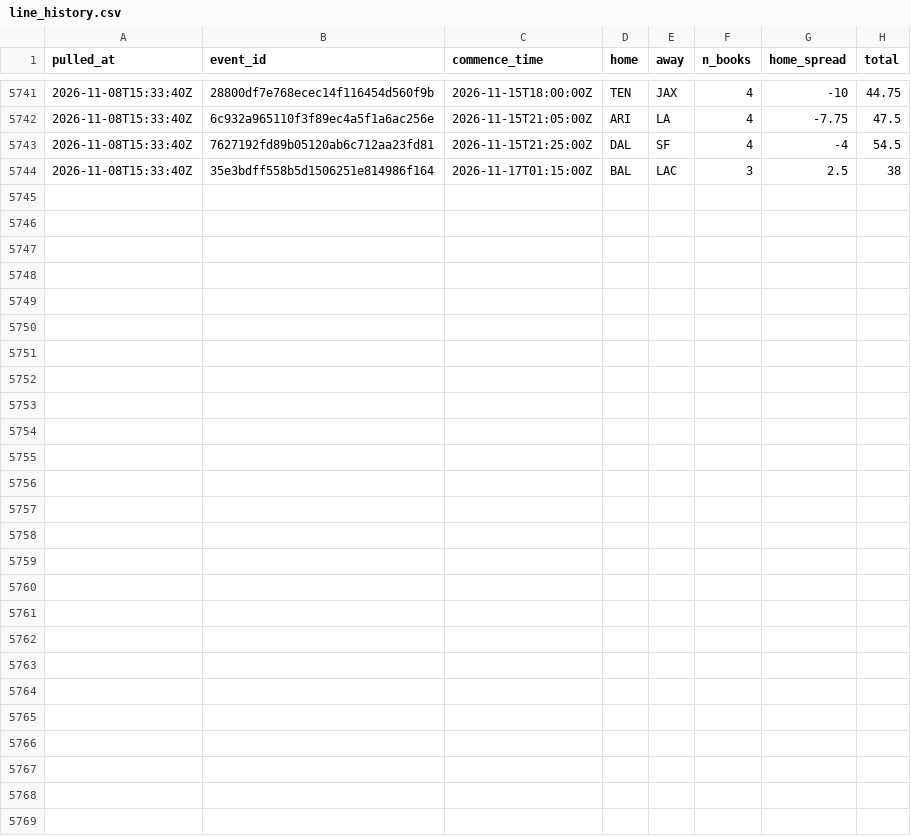
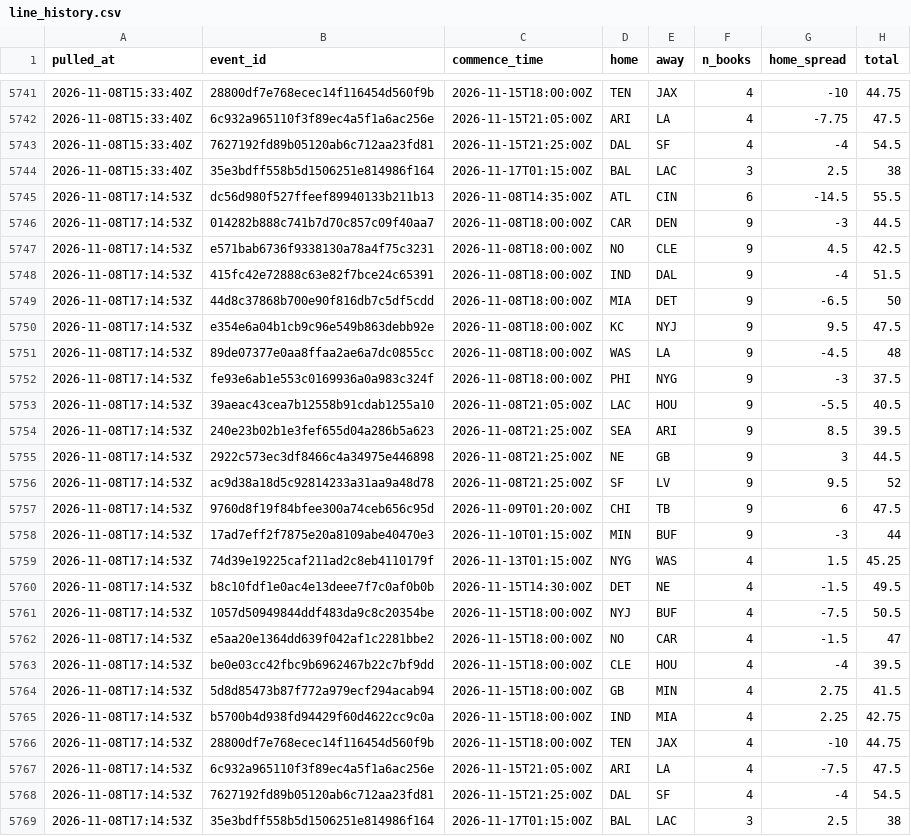
Before and after one commit to andrew-w-schroeder/dst-site, a CSV file: data/lines/line_history.csv, drawn as a sheet; only a part is shown, gaps mark what is left out; the diff names each change by its address in the sheet, - before the commit and + after, or states it on an @@ line.

```diff
--- a/data/lines/line_history.csv
+++ b/data/lines/line_history.csv
+row 5745: 2026-11-08T17:14:53Z | dc56d980f527ffeef89940133b211b13 | 2026-11-08T14:35:00Z | ATL | CIN | 6 | -14.5 | 55.5
+row 5746: 2026-11-08T17:14:53Z | 014282b888c741b7d70c857c09f40aa7 | 2026-11-08T18:00:00Z | CAR | DEN | 9 | -3 | 44.5
+row 5747: 2026-11-08T17:14:53Z | e571bab6736f9338130a78a4f75c3231 | 2026-11-08T18:00:00Z | NO | CLE | 9 | 4.5 | 42.5
+row 5748: 2026-11-08T17:14:53Z | 415fc42e72888c63e82f7bce24c65391 | 2026-11-08T18:00:00Z | IND | DAL | 9 | -4 | 51.5
+row 5749: 2026-11-08T17:14:53Z | 44d8c37868b700e90f816db7c5df5cdd | 2026-11-08T18:00:00Z | MIA | DET | 9 | -6.5 | 50
+row 5750: 2026-11-08T17:14:53Z | e354e6a04b1cb9c96e549b863debb92e | 2026-11-08T18:00:00Z | KC | NYJ | 9 | 9.5 | 47.5
+row 5751: 2026-11-08T17:14:53Z | 89de07377e0aa8ffaa2ae6a7dc0855cc | 2026-11-08T18:00:00Z | WAS | LA | 9 | -4.5 | 48
+row 5752: 2026-11-08T17:14:53Z | fe93e6ab1e553c0169936a0a983c324f | 2026-11-08T18:00:00Z | PHI | NYG | 9 | -3 | 37.5
+row 5753: 2026-11-08T17:14:53Z | 39aeac43cea7b12558b91cdab1255a10 | 2026-11-08T21:05:00Z | LAC | HOU | 9 | -5.5 | 40.5
+row 5754: 2026-11-08T17:14:53Z | 240e23b02b1e3fef655d04a286b5a623 | 2026-11-08T21:25:00Z | SEA | ARI | 9 | 8.5 | 39.5
+row 5755: 2026-11-08T17:14:53Z | 2922c573ec3df8466c4a34975e446898 | 2026-11-08T21:25:00Z | NE | GB | 9 | 3 | 44.5
+row 5756: 2026-11-08T17:14:53Z | ac9d38a18d5c92814233a31aa9a48d78 | 2026-11-08T21:25:00Z | SF | LV | 9 | 9.5 | 52
+row 5757: 2026-11-08T17:14:53Z | 9760d8f19f84bfee300a74ceb656c95d | 2026-11-09T01:20:00Z | CHI | TB | 9 | 6 | 47.5
+row 5758: 2026-11-08T17:14:53Z | 17ad7eff2f7875e20a8109abe40470e3 | 2026-11-10T01:15:00Z | MIN | BUF | 9 | -3 | 44
+row 5759: 2026-11-08T17:14:53Z | 74d39e19225caf211ad2c8eb4110179f | 2026-11-13T01:15:00Z | NYG | WAS | 4 | 1.5 | 45.25
+row 5760: 2026-11-08T17:14:53Z | b8c10fdf1e0ac4e13deee7f7c0af0b0b | 2026-11-15T14:30:00Z | DET | NE | 4 | -1.5 | 49.5
+row 5761: 2026-11-08T17:14:53Z | 1057d50949844ddf483da9c8c20354be | 2026-11-15T18:00:00Z | NYJ | BUF | 4 | -7.5 | 50.5
+row 5762: 2026-11-08T17:14:53Z | e5aa20e1364dd639f042af1c2281bbe2 | 2026-11-15T18:00:00Z | NO | CAR | 4 | -1.5 | 47
+row 5763: 2026-11-08T17:14:53Z | be0e03cc42fbc9b6962467b22c7bf9dd | 2026-11-15T18:00:00Z | CLE | HOU | 4 | -4 | 39.5
+row 5764: 2026-11-08T17:14:53Z | 5d8d85473b87f772a979ecf294acab94 | 2026-11-15T18:00:00Z | GB | MIN | 4 | 2.75 | 41.5
+row 5765: 2026-11-08T17:14:53Z | b5700b4d938fd94429f60d4622cc9c0a | 2026-11-15T18:00:00Z | IND | MIA | 4 | 2.25 | 42.75
+row 5766: 2026-11-08T17:14:53Z | 28800df7e768ecec14f116454d560f9b | 2026-11-15T18:00:00Z | TEN | JAX | 4 | -10 | 44.75
+row 5767: 2026-11-08T17:14:53Z | 6c932a965110f3f89ec4a5f1a6ac256e | 2026-11-15T21:05:00Z | ARI | LA | 4 | -7.5 | 47.5
+row 5768: 2026-11-08T17:14:53Z | 7627192fd89b05120ab6c712aa23fd81 | 2026-11-15T21:25:00Z | DAL | SF | 4 | -4 | 54.5
+row 5769: 2026-11-08T17:14:53Z | 35e3bdff558b5d1506251e814986f164 | 2026-11-17T01:15:00Z | BAL | LAC | 3 | 2.5 | 38
```
Also changed, not shown: data/dfs/dfs_proj_2026_wk09.csv, data/lines/avail_history.csv, 43 other files.
